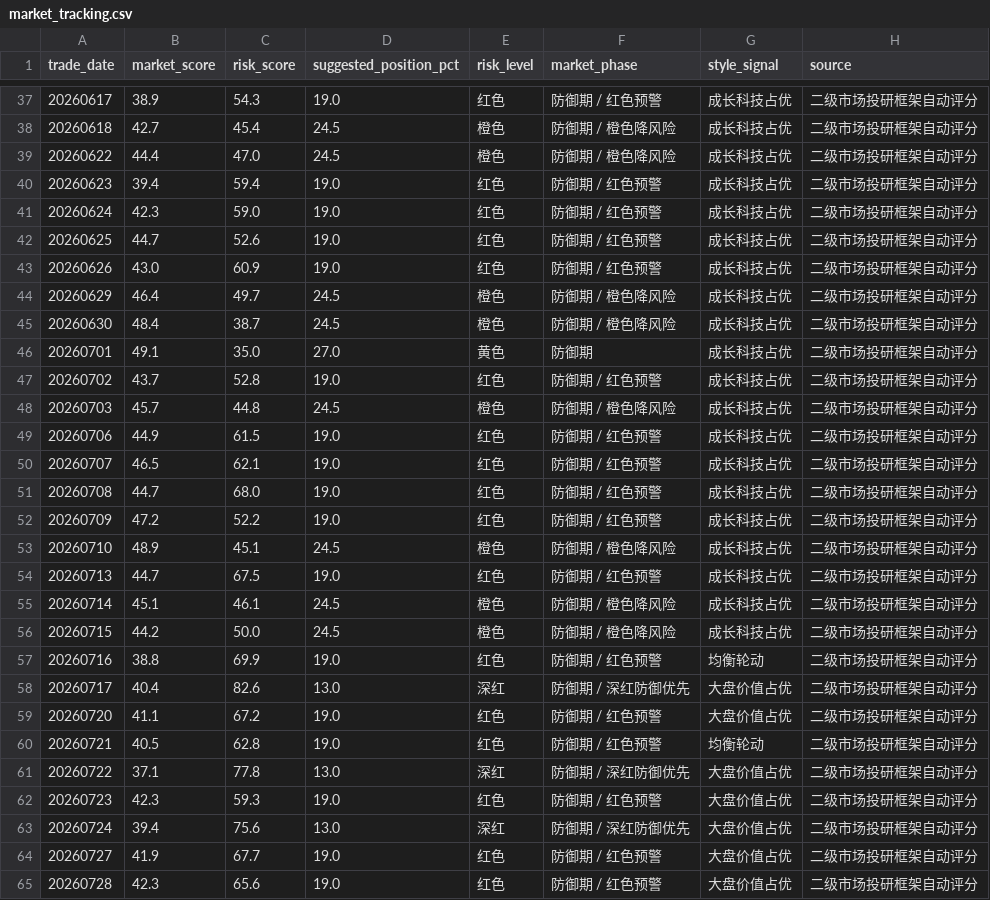
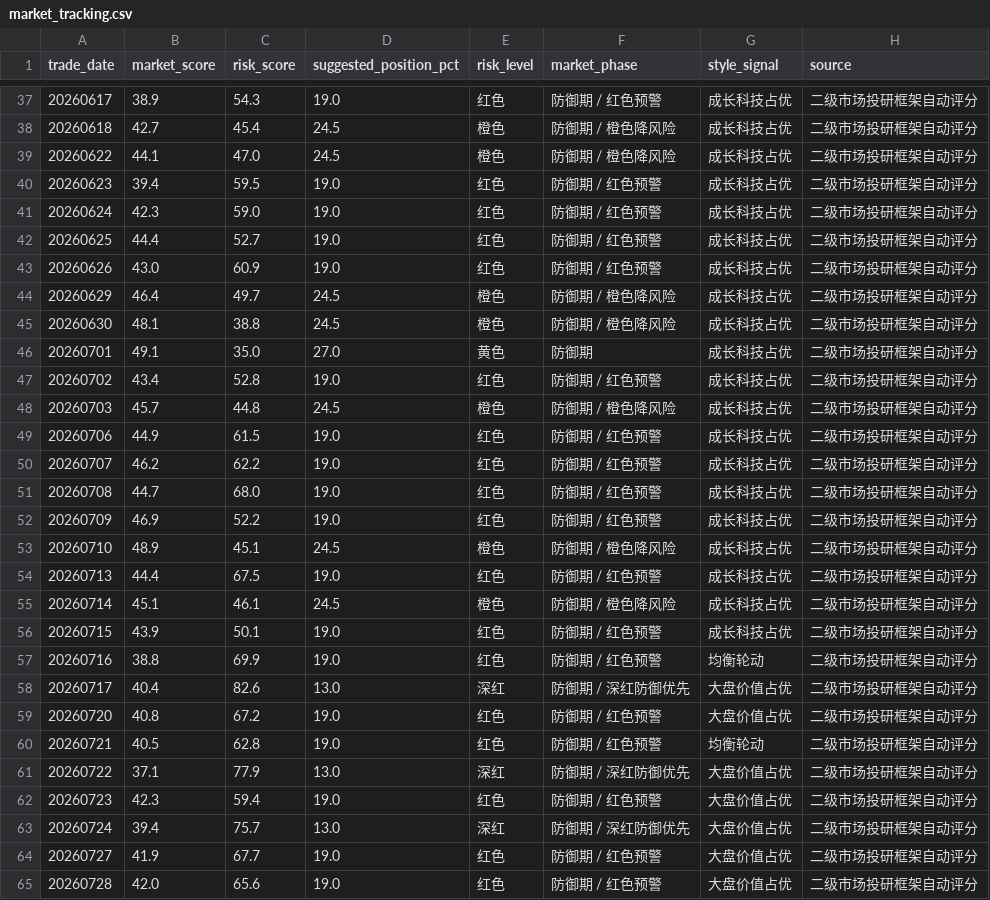
Before and after one commit to yuwxsarah/macroscope-dashboard, a CSV file: data/market_tracking.csv, drawn as a sheet; only a part is shown, gaps mark what is left out; the diff covers the shown part only.

```diff
--- a/data/market_tracking.csv
+++ b/data/market_tracking.csv
@@ -38,28 +38,28 @@
 20260618,42.7,45.4,24.5,橙色,防御期 / 橙色降风险,成长科技占优,二级市场投研框架自动评分
-20260622,44.4,47.0,24.5,橙色,防御期 / 橙色降风险,成长科技占优,二级市场投研框架自动评分
-20260623,39.4,59.4,19.0,红色,防御期 / 红色预警,成长科技占优,二级市场投研框架自动评分
+20260622,44.1,47.0,24.5,橙色,防御期 / 橙色降风险,成长科技占优,二级市场投研框架自动评分
+20260623,39.4,59.5,19.0,红色,防御期 / 红色预警,成长科技占优,二级市场投研框架自动评分
 20260624,42.3,59.0,19.0,红色,防御期 / 红色预警,成长科技占优,二级市场投研框架自动评分
-20260625,44.7,52.6,19.0,红色,防御期 / 红色预警,成长科技占优,二级市场投研框架自动评分
+20260625,44.4,52.7,19.0,红色,防御期 / 红色预警,成长科技占优,二级市场投研框架自动评分
 20260626,43.0,60.9,19.0,红色,防御期 / 红色预警,成长科技占优,二级市场投研框架自动评分
 20260629,46.4,49.7,24.5,橙色,防御期 / 橙色降风险,成长科技占优,二级市场投研框架自动评分
-20260630,48.4,38.7,24.5,橙色,防御期 / 橙色降风险,成长科技占优,二级市场投研框架自动评分
+20260630,48.1,38.8,24.5,橙色,防御期 / 橙色降风险,成长科技占优,二级市场投研框架自动评分
 20260701,49.1,35.0,27.0,黄色,防御期,成长科技占优,二级市场投研框架自动评分
-20260702,43.7,52.8,19.0,红色,防御期 / 红色预警,成长科技占优,二级市场投研框架自动评分
+20260702,43.4,52.8,19.0,红色,防御期 / 红色预警,成长科技占优,二级市场投研框架自动评分
 20260703,45.7,44.8,24.5,橙色,防御期 / 橙色降风险,成长科技占优,二级市场投研框架自动评分
 20260706,44.9,61.5,19.0,红色,防御期 / 红色预警,成长科技占优,二级市场投研框架自动评分
-20260707,46.5,62.1,19.0,红色,防御期 / 红色预警,成长科技占优,二级市场投研框架自动评分
+20260707,46.2,62.2,19.0,红色,防御期 / 红色预警,成长科技占优,二级市场投研框架自动评分
 20260708,44.7,68.0,19.0,红色,防御期 / 红色预警,成长科技占优,二级市场投研框架自动评分
-20260709,47.2,52.2,19.0,红色,防御期 / 红色预警,成长科技占优,二级市场投研框架自动评分
+20260709,46.9,52.2,19.0,红色,防御期 / 红色预警,成长科技占优,二级市场投研框架自动评分
 20260710,48.9,45.1,24.5,橙色,防御期 / 橙色降风险,成长科技占优,二级市场投研框架自动评分
-20260713,44.7,67.5,19.0,红色,防御期 / 红色预警,成长科技占优,二级市场投研框架自动评分
+20260713,44.4,67.5,19.0,红色,防御期 / 红色预警,成长科技占优,二级市场投研框架自动评分
 20260714,45.1,46.1,24.5,橙色,防御期 / 橙色降风险,成长科技占优,二级市场投研框架自动评分
-20260715,44.2,50.0,24.5,橙色,防御期 / 橙色降风险,成长科技占优,二级市场投研框架自动评分
+20260715,43.9,50.1,19.0,红色,防御期 / 红色预警,成长科技占优,二级市场投研框架自动评分
 20260716,38.8,69.9,19.0,红色,防御期 / 红色预警,均衡轮动,二级市场投研框架自动评分
 20260717,40.4,82.6,13.0,深红,防御期 / 深红防御优先,大盘价值占优,二级市场投研框架自动评分
-20260720,41.1,67.2,19.0,红色,防御期 / 红色预警,大盘价值占优,二级市场投研框架自动评分
+20260720,40.8,67.2,19.0,红色,防御期 / 红色预警,大盘价值占优,二级市场投研框架自动评分
 20260721,40.5,62.8,19.0,红色,防御期 / 红色预警,均衡轮动,二级市场投研框架自动评分
-20260722,37.1,77.8,13.0,深红,防御期 / 深红防御优先,大盘价值占优,二级市场投研框架自动评分
-20260723,42.3,59.3,19.0,红色,防御期 / 红色预警,大盘价值占优,二级市场投研框架自动评分
-20260724,39.4,75.6,13.0,深红,防御期 / 深红防御优先,大盘价值占优,二级市场投研框架自动评分
+20260722,37.1,77.9,13.0,深红,防御期 / 深红防御优先,大盘价值占优,二级市场投研框架自动评分
+20260723,42.3,59.4,19.0,红色,防御期 / 红色预警,大盘价值占优,二级市场投研框架自动评分
+20260724,39.4,75.7,13.0,深红,防御期 / 深红防御优先,大盘价值占优,二级市场投研框架自动评分
 20260727,41.9,67.7,19.0,红色,防御期 / 红色预警,大盘价值占优,二级市场投研框架自动评分
-20260728,42.3,65.6,19.0,红色,防御期 / 红色预警,大盘价值占优,二级市场投研框架自动评分
+20260728,42.0,65.6,19.0,红色,防御期 / 红色预警,大盘价值占优,二级市场投研框架自动评分
```
Also changed, not shown: 27 edited cells elsewhere in this file, data/fund_subscription.csv, data/macro.csv, 10 other files.
